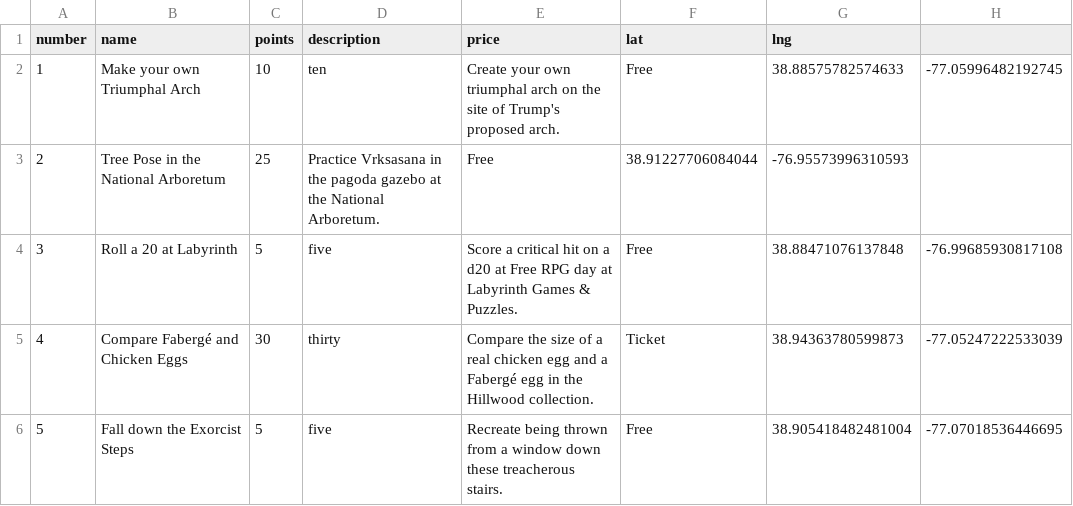
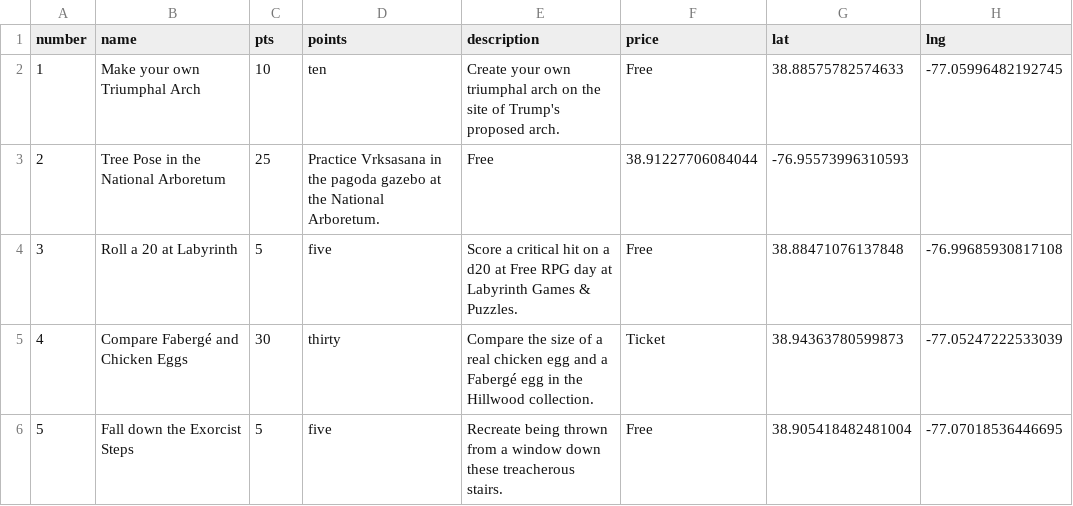
Before and after one commit to carey-james/james-carey, a CSV file: assets/data/scav_list.csv, drawn as a sheet; only a part is shown.

Commit message:
Update scav_list.csv

```diff
--- a/assets/data/scav_list.csv
+++ b/assets/data/scav_list.csv
@@ -1,2 +1,2 @@
-number|name|points|description|price|lat|lng
+number|name|pts|points|description|price|lat|lng
 1|Make your own Triumphal Arch|10|ten|Create your own triumphal arch on the site of Trump's proposed arch.|Free|38.88575782574633|-77.05996482192745
```
